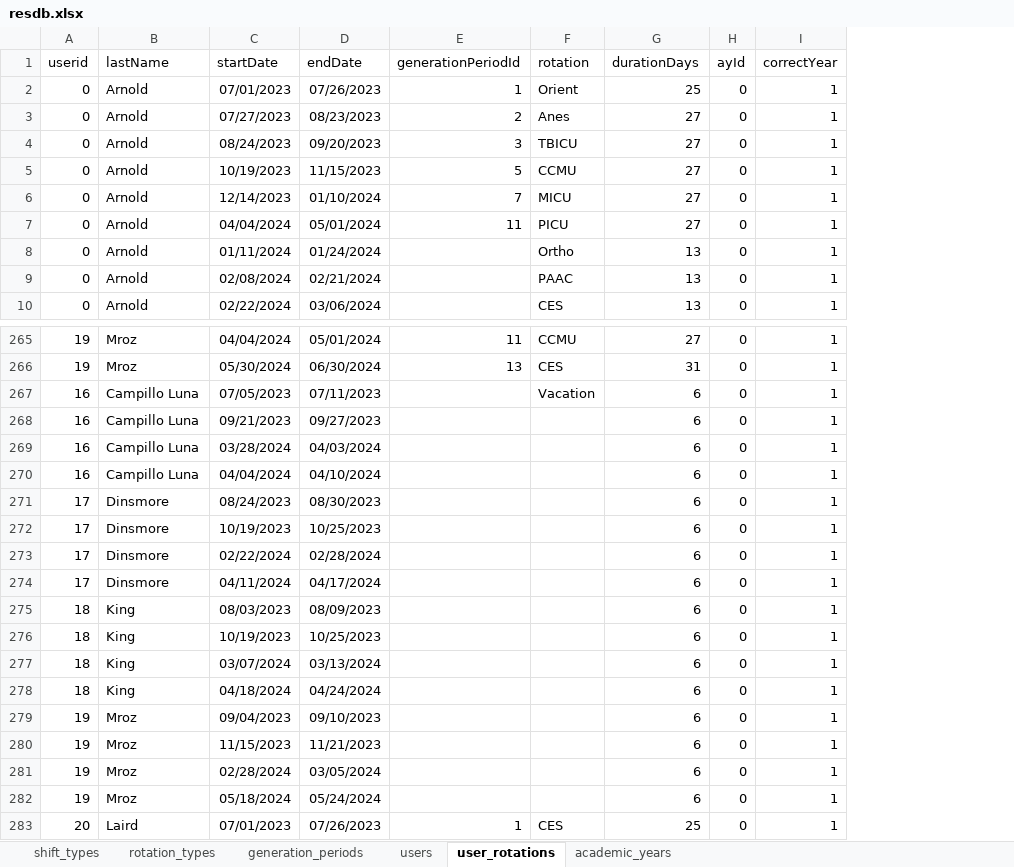
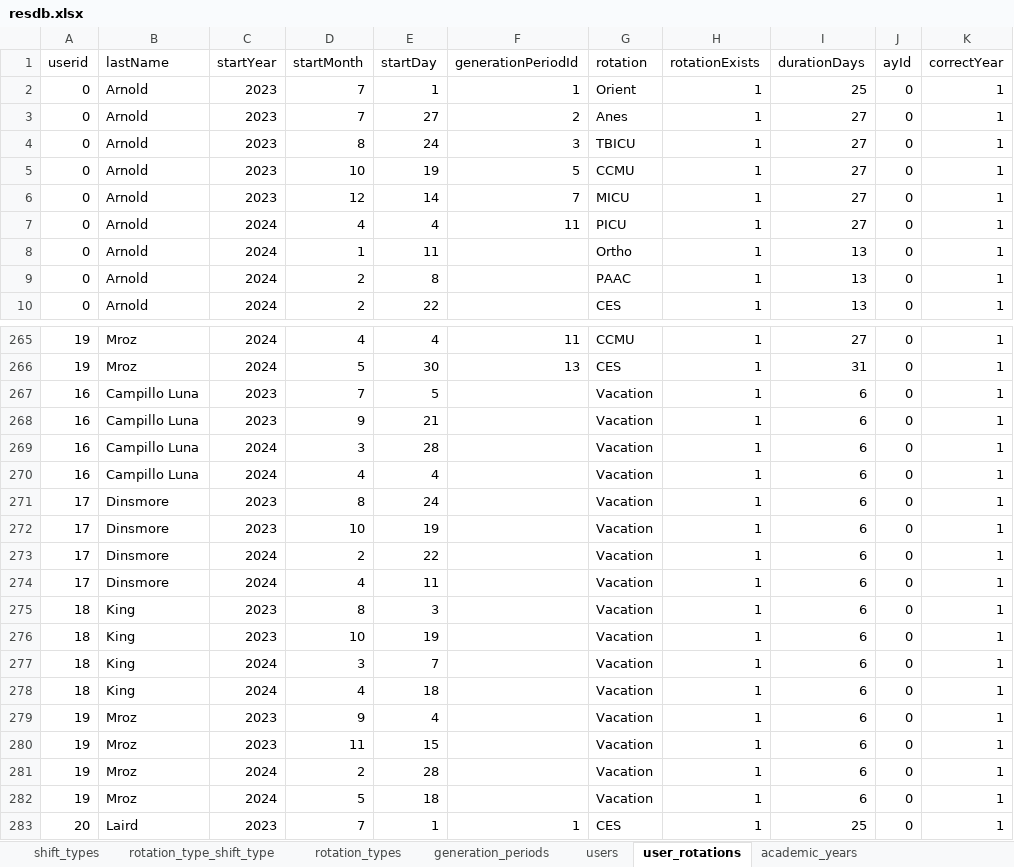
Before and after one commit to maxspad/sched, an Excel workbook: data/resdb.xlsx, sheet user_rotations, drawn as a sheet; only a part is shown, gaps mark what is left out; values as stored, in another font and other column widths than the file's, no borders; removed rows and columns are numbered as before the commit, all else as after; the diff covers the shown part only; the diff names each change by its address in the sheet, - before the commit and + after, or states it on an @@ line.

```diff
--- a/data/resdb.xlsx (sheet user_rotations)
+++ b/data/resdb.xlsx (sheet user_rotations)
+sheet tab: rotation_type_shift_type
-column C (startDate), rows 2-10: 07/01/2023 | 07/27/2023 | 08/24/2023 | 10/19/2023 | 12/14/2023 | 04/04/2024 | 01/11/2024 | 02/08/2024 | 02/22/2024; rows 265-283: 04/04/2024 | 05/30/2024 | 07/05/2023 | 09/21/2023 | 03/28/2024 | 04/04/2024 | 08/24/2023 | 10/19/2023 | 02/22/2024 | 04/11/2024 | 08/03/2023 | 10/19/2023 | 03/07/2024 | 04/18/2024 | 09/04/2023 | 11/15/2023 | 02/28/2024 | 05/18/2024 | 07/01/2023
-column D (endDate), rows 2-10: 07/26/2023 | 08/23/2023 | 09/20/2023 | 11/15/2023 | 01/10/2024 | 05/01/2024 | 01/24/2024 | 02/21/2024 | 03/06/2024; rows 265-283: 05/01/2024 | 06/30/2024 | 07/11/2023 | 09/27/2023 | 04/03/2024 | 04/10/2024 | 08/30/2023 | 10/25/2023 | 02/28/2024 | 04/17/2024 | 08/09/2023 | 10/25/2023 | 03/13/2024 | 04/24/2024 | 09/10/2023 | 11/21/2023 | 03/05/2024 | 05/24/2024 | 07/26/2023
+column C (startYear), rows 2-10: 2023 | 2023 | 2023 | 2023 | 2023 | 2024 | 2024 | 2024 | 2024; rows 265-283: 2024 | 2024 | 2023 | 2023 | 2024 | 2024 | 2023 | 2023 | 2024 | 2024 | 2023 | 2023 | 2024 | 2024 | 2023 | 2023 | 2024 | 2024 | 2023
+column D (startMonth), rows 2-10: 7 | 7 | 8 | 10 | 12 | 4 | 1 | 2 | 2; rows 265-283: 4 | 5 | 7 | 9 | 3 | 4 | 8 | 10 | 2 | 4 | 8 | 10 | 3 | 4 | 9 | 11 | 2 | 5 | 7
+column E (startDay), rows 2-10: 1 | 27 | 24 | 19 | 14 | 4 | 11 | 8 | 22; rows 265-283: 4 | 30 | 5 | 21 | 28 | 4 | 24 | 19 | 22 | 11 | 3 | 19 | 7 | 18 | 4 | 15 | 28 | 18 | 1
+column H (rotationExists), rows 2-10: all 1; rows 265-283: all 1
-G268:G282 (rotation): (empty)
+G268:G282 (rotation): Vacation
```
Also changed, not shown: 7 edited cells and cell formats elsewhere in this sheet, sheet shift_types, sheet rotation_types, sheet generation_periods, sheet academic_years, formulas that keep their value, 6 other files.
